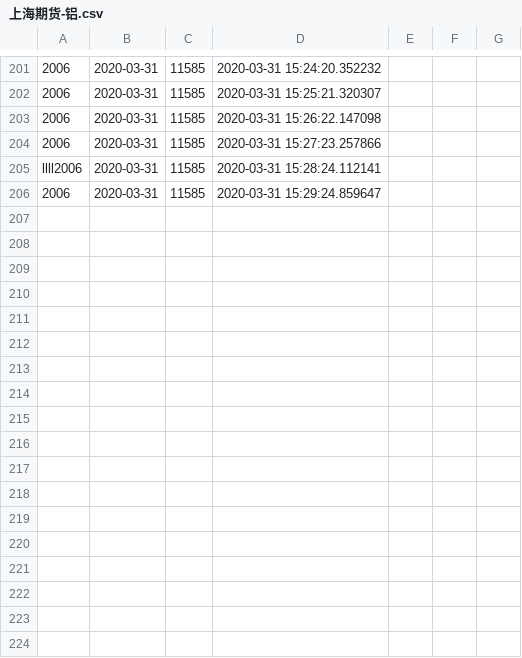
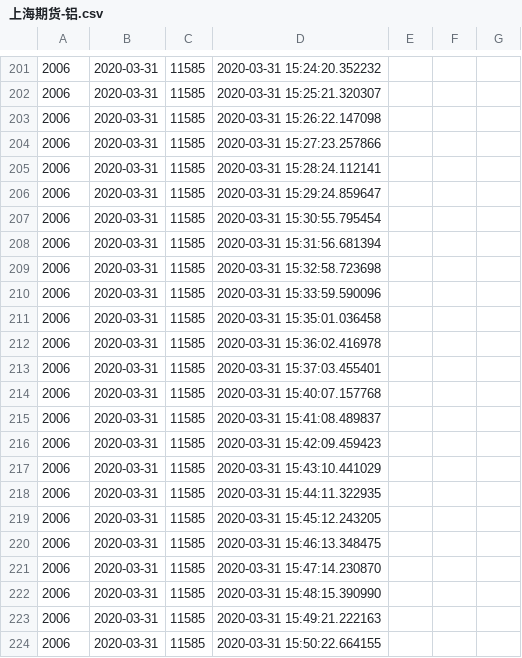
Before and after one commit to Forkeep/ShangHai--, a CSV file: 上海期货-铝.csv, drawn as a sheet; only a part is shown, gaps mark what is left out; the diff covers the shown part only.

```diff
--- a/上海期货-铝.csv
+++ b/上海期货-铝.csv
@@ -204,3 +204,21 @@
 2006,2020-03-31,11585,2020-03-31 15:27:23.257866
-llll2006,2020-03-31,11585,2020-03-31 15:28:24.112141
+2006,2020-03-31,11585,2020-03-31 15:28:24.112141
 2006,2020-03-31,11585,2020-03-31 15:29:24.859647
+2006,2020-03-31,11585,2020-03-31 15:30:55.795454
+2006,2020-03-31,11585,2020-03-31 15:31:56.681394
+2006,2020-03-31,11585,2020-03-31 15:32:58.723698
+2006,2020-03-31,11585,2020-03-31 15:33:59.590096
+2006,2020-03-31,11585,2020-03-31 15:35:01.036458
+2006,2020-03-31,11585,2020-03-31 15:36:02.416978
+2006,2020-03-31,11585,2020-03-31 15:37:03.455401
+2006,2020-03-31,11585,2020-03-31 15:40:07.157768
+2006,2020-03-31,11585,2020-03-31 15:41:08.489837
+2006,2020-03-31,11585,2020-03-31 15:42:09.459423
+2006,2020-03-31,11585,2020-03-31 15:43:10.441029
+2006,2020-03-31,11585,2020-03-31 15:44:11.322935
+2006,2020-03-31,11585,2020-03-31 15:45:12.243205
+2006,2020-03-31,11585,2020-03-31 15:46:13.348475
+2006,2020-03-31,11585,2020-03-31 15:47:14.230870
+2006,2020-03-31,11585,2020-03-31 15:48:15.390990
+2006,2020-03-31,11585,2020-03-31 15:49:21.222163
+2006,2020-03-31,11585,2020-03-31 15:50:22.664155
```
Also changed, not shown: 21 added rows elsewhere in this file, 1 other file.
